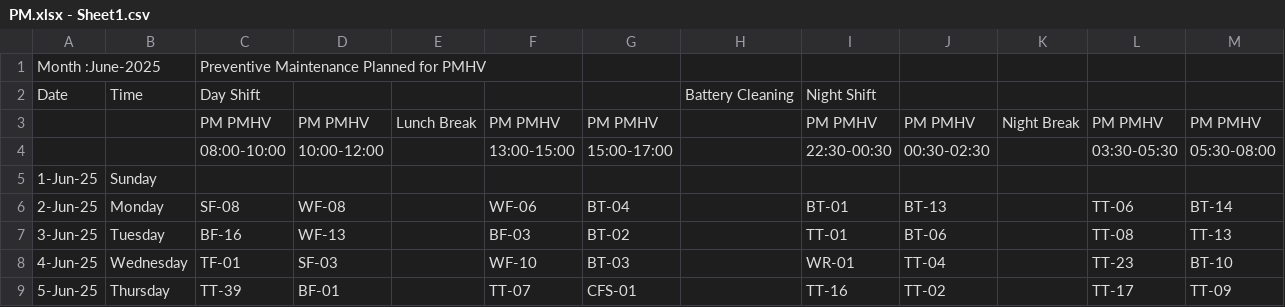
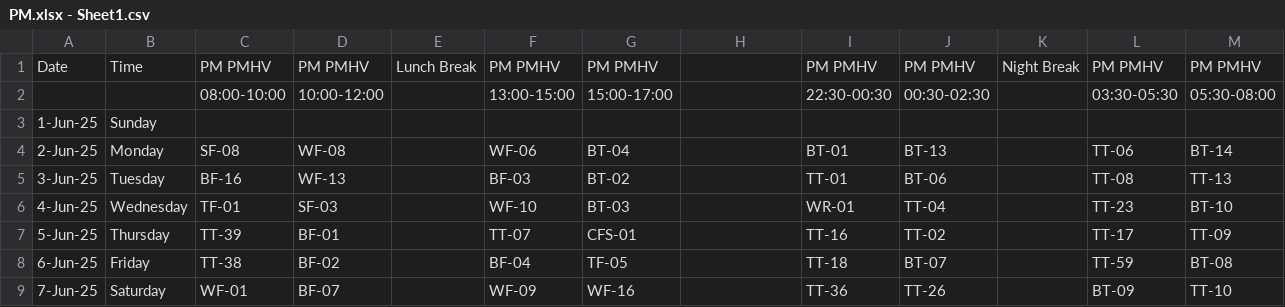
Before and after one commit to TaAkkAE86/PMHV-Checking-Online, a CSV file: PM.xlsx - Sheet1.csv, drawn as a sheet; only a part is shown; the shorter side is filled out with more unchanged rows.

Commit message:
Add files via upload

```diff
--- a/PM.xlsx - Sheet1.csv
+++ b/PM.xlsx - Sheet1.csv
@@ -1,4 +1,2 @@
-Month  :June-2025,,Preventive Maintenance Planned for PMHV,,,,,,,,,,
-Date,Time,Day Shift  ,,,,,Battery Cleaning,Night Shift  ,,,,
-,,PM PMHV,PM PMHV,Lunch Break,PM PMHV,PM PMHV,,PM PMHV,PM PMHV,Night Break,PM PMHV,PM PMHV
+Date,Time,PM PMHV,PM PMHV,Lunch Break,PM PMHV,PM PMHV,,PM PMHV,PM PMHV,Night Break,PM PMHV,PM PMHV
 ,,08:00-10:00,10:00-12:00,,13:00-15:00,15:00-17:00,,22:30-00:30,00:30-02:30,,03:30-05:30,05:30-08:00
```
